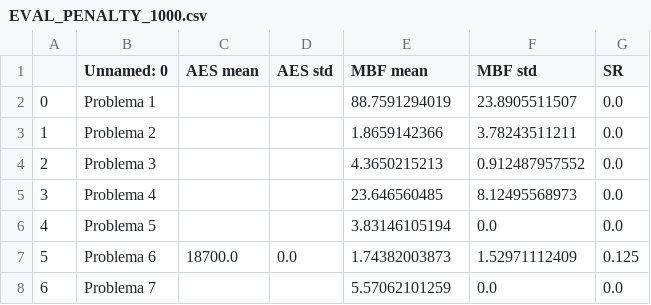
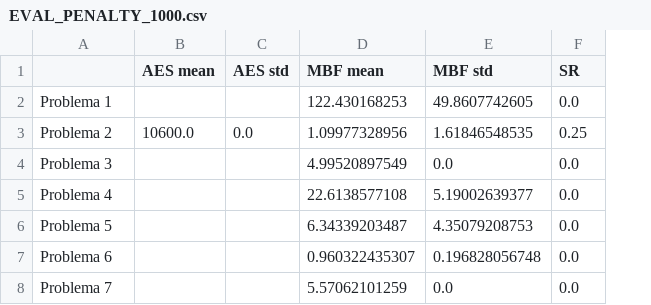
Before and after one commit to amanas/ce, a CSV file: p3/data/EVAL_PENALTY_1000.csv, drawn as a sheet; removed rows and columns are numbered as before the commit, all else as after; the diff names each change by its address in the sheet, - before the commit and + after, or states it on an @@ line.

```diff
--- a/p3/data/EVAL_PENALTY_1000.csv
+++ b/p3/data/EVAL_PENALTY_1000.csv
-column A, rows 2-8: 0 | 1 | 2 | 3 | 4 | 5 | 6
-A1: Unnamed: 0
+A1: (empty)
-D2 (MBF mean): 88.7591294019
+D2 (MBF mean): 122.430168253
-E2 (MBF std): 23.8905511507
+E2 (MBF std): 49.8607742605
-B3 (AES mean): (empty)
+B3 (AES mean): 10600.0
-C3 (AES std): (empty)
+C3 (AES std): 0.0
-D3 (MBF mean): 1.8659142366
+D3 (MBF mean): 1.09977328956
-E3 (MBF std): 3.78243511211
+E3 (MBF std): 1.61846548535
-F3 (SR): 0.0
+F3 (SR): 0.25
-D4 (MBF mean): 4.3650215213
+D4 (MBF mean): 4.99520897549
-E4 (MBF std): 0.912487957552
+E4 (MBF std): 0.0
-D5 (MBF mean): 23.646560485
+D5 (MBF mean): 22.6138577108
-E5 (MBF std): 8.12495568973
+E5 (MBF std): 5.19002639377
-D6 (MBF mean): 3.83146105194
+D6 (MBF mean): 6.34339203487
-E6 (MBF std): 0.0
+E6 (MBF std): 4.35079208753
-B7 (AES mean): 18700.0
+B7 (AES mean): (empty)
-C7 (AES std): 0.0
+C7 (AES std): (empty)
-D7 (MBF mean): 1.74382003873
+D7 (MBF mean): 0.960322435307
-E7 (MBF std): 1.52971112409
+E7 (MBF std): 0.196828056748
-F7 (SR): 0.125
+F7 (SR): 0.0
```
Also changed, not shown: p3/data/CROSSOVER_PROBABILITY_0_25.csv, p3/data/ELITE_SIZE_5.csv, 20 other files.
